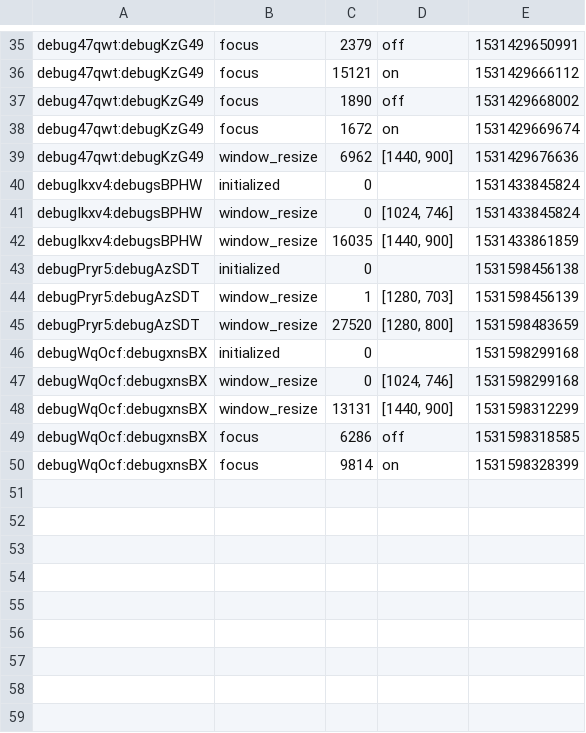
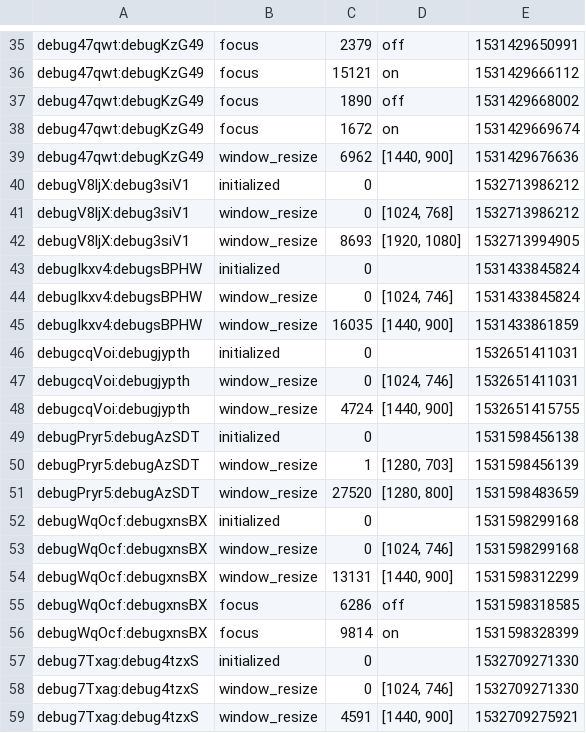
Before and after one commit to sandguine/AbArts, a CSV file: artTask/features-task/dynamic/eventdata.csv, drawn as a sheet; only a part is shown, gaps mark what is left out; the diff names each change by its address in the sheet, - before the commit and + after, or states it on an @@ line.

```diff
--- a/artTask/features-task/dynamic/eventdata.csv
+++ b/artTask/features-task/dynamic/eventdata.csv
+row 40: debugV8ljX:debug3siV1 | initialized | 0 |  | 1532713986212
+row 41: debugV8ljX:debug3siV1 | window_resize | 0 | [1024, 768] | 1532713986212
+row 42: debugV8ljX:debug3siV1 | window_resize | 8693 | [1920, 1080] | 1532713994905
+row 46: debugcqVoi:debugjypth | initialized | 0 |  | 1532651411031
+row 47: debugcqVoi:debugjypth | window_resize | 0 | [1024, 746] | 1532651411031
+row 48: debugcqVoi:debugjypth | window_resize | 4724 | [1440, 900] | 1532651415755
+row 57: debug7Txag:debug4tzxS | initialized | 0 |  | 1532709271330
+row 58: debug7Txag:debug4tzxS | window_resize | 0 | [1024, 746] | 1532709271330
+row 59: debug7Txag:debug4tzxS | window_resize | 4591 | [1440, 900] | 1532709275921
```
Also changed, not shown: artTask/features-task/concreteness/eventdata.csv, artTask/features-task/temperature/eventdata.csv, 6 other files.
